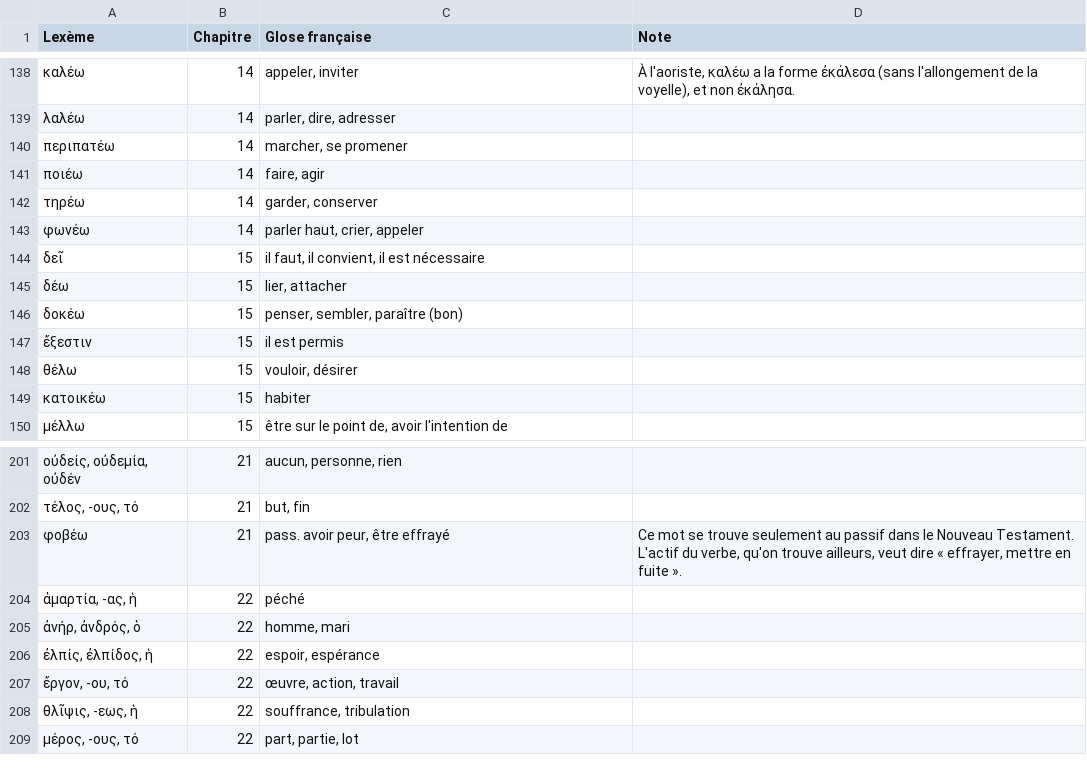
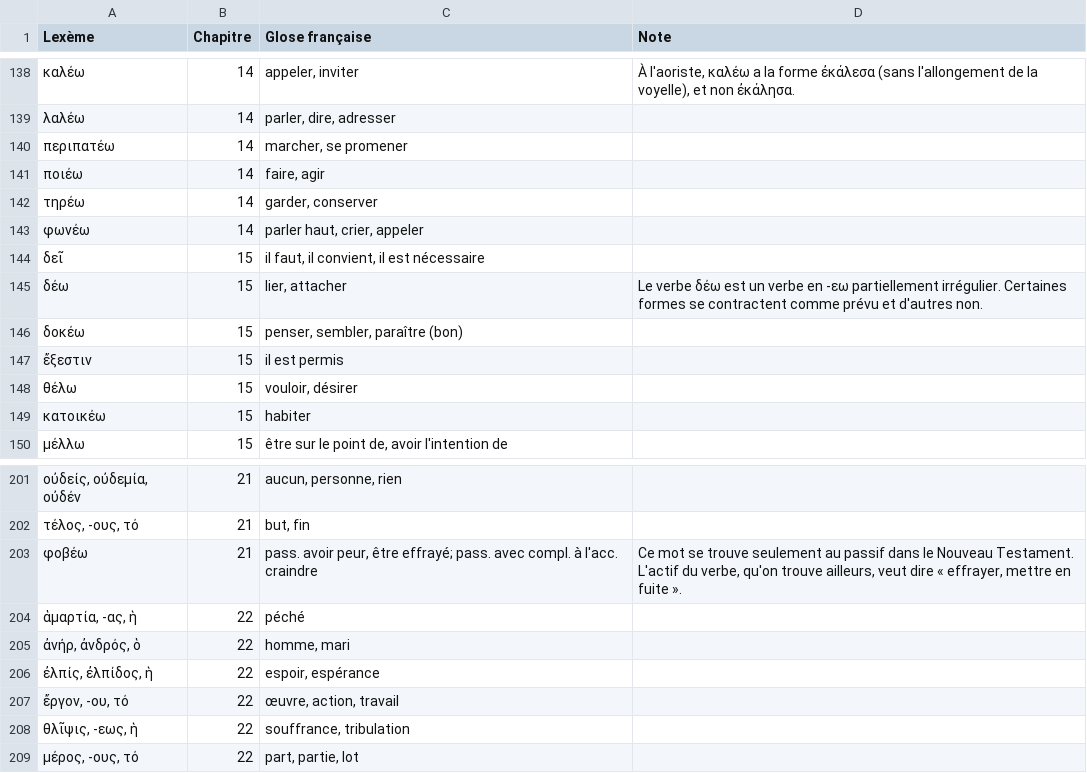
Before and after one commit to jejboulet/vocabulaire-grec, a CSV file: data/vocabulary.csv, drawn as a sheet; only a part is shown, gaps mark what is left out.

Commit message:
Update vocabulary (manuscript dfa2e9e)

```diff
--- a/data/vocabulary.csv
+++ b/data/vocabulary.csv
@@ -144,3 +144,3 @@ Lexème,Chapitre,Glose française,Note
 δεῖ,15,"il faut, il convient, il est nécessaire",
-δέω,15,"lier, attacher",
+δέω,15,"lier, attacher",Le verbe δέω est un verbe en -εω partiellement irrégulier. Certaines formes se contractent comme prévu et d'autres non.
 δοκέω,15,"penser, sembler, paraître (bon)",
@@ -202,3 +202,3 @@ Lexème,Chapitre,Glose française,Note
 "τέλος, -ους, τό",21,"but, fin",
-φοβέω,21,"pass. avoir peur, être effrayé","Ce mot se trouve seulement au passif dans le Nouveau Testament. L'actif du verbe, qu'on trouve ailleurs, veut dire « effrayer, mettre en fuite »."
+φοβέω,21,"pass. avoir peur, être effrayé; pass. avec compl. à l'acc. craindre","Ce mot se trouve seulement au passif dans le Nouveau Testament. L'actif du verbe, qu'on trouve ailleurs, veut dire « effrayer, mettre en fuite »."
 "ἁμαρτία, -ας, ἡ",22,péché,
```
Also changed, not shown: 2 other files.
